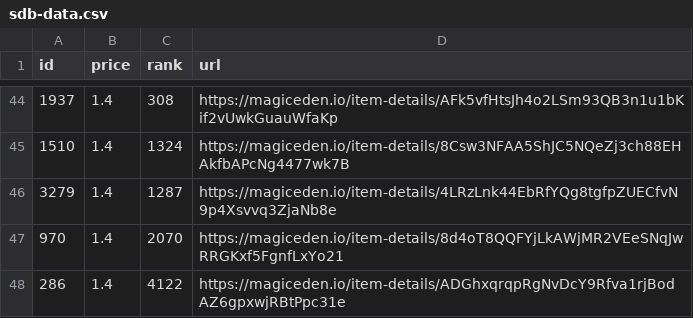
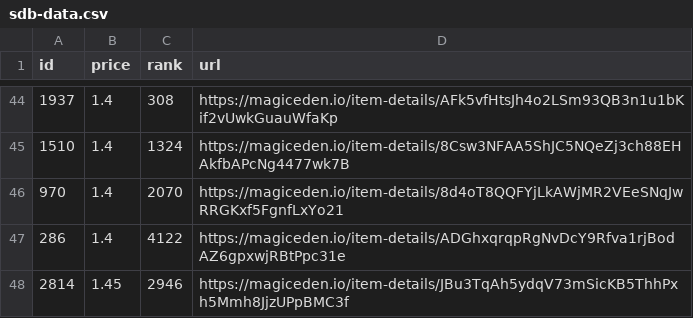
Before and after one commit to braposo/sdb-monitor, a CSV file: sdb-data.csv, drawn as a sheet; only a part is shown, gaps mark what is left out; the shorter side is filled out with more unchanged rows; the diff names each change by its address in the sheet, - before the commit and + after, or states it on an @@ line.

Commit message:
Flat: latest data (2021-12-09T14:11:20.311Z) {   "date": "2021-12-09T14:11:20.311Z",   "files": [     {       "name": "sdb-data.csv",       "deltaBytes": -94,       "source": "https://api-mainnet.magiceden.io/rpc/getListedNFTsByQuery?q=%7B%22%24match%22%3A%7B%22collectionSymbol%22%3A%22solana_droid_business%22%7D%2C%22%24sort%22%3A%7B%22takerAmount%22%3A1%2C%22createdAt%22%3A-1%7D%2C%22%24skip%22%3A0%2C%22%24limit%22%3A5000%7D"     },     {       "name": "zzz/sdb-data.json",       "deltaBytes": -1251,       "source": "https://api-mainnet.magiceden.io/rpc/getListedNFTsByQuery?q=%7B%22%24match%22%3A%7B%22collectionSymbol%22%3A%22solana_droid_business%22%7D%2C%22%24sort%22%3A%7B%22takerAmount%22%3A1%2C%22createdAt%22%3A-1%7D%2C%22%24skip%22%3A0%2C%22%24limit%22%3A5000%7D"     }   ] }

```diff
--- a/sdb-data.csv
+++ b/sdb-data.csv
-row 46: 3279 | 1.4 | 1287 | https://magiceden.io/item-details/4LRzLnk44EbRfYQg8tgfpZUECfvN9p4Xsvvq3ZjaNb8e
```
Also changed, not shown: 1 other file.
